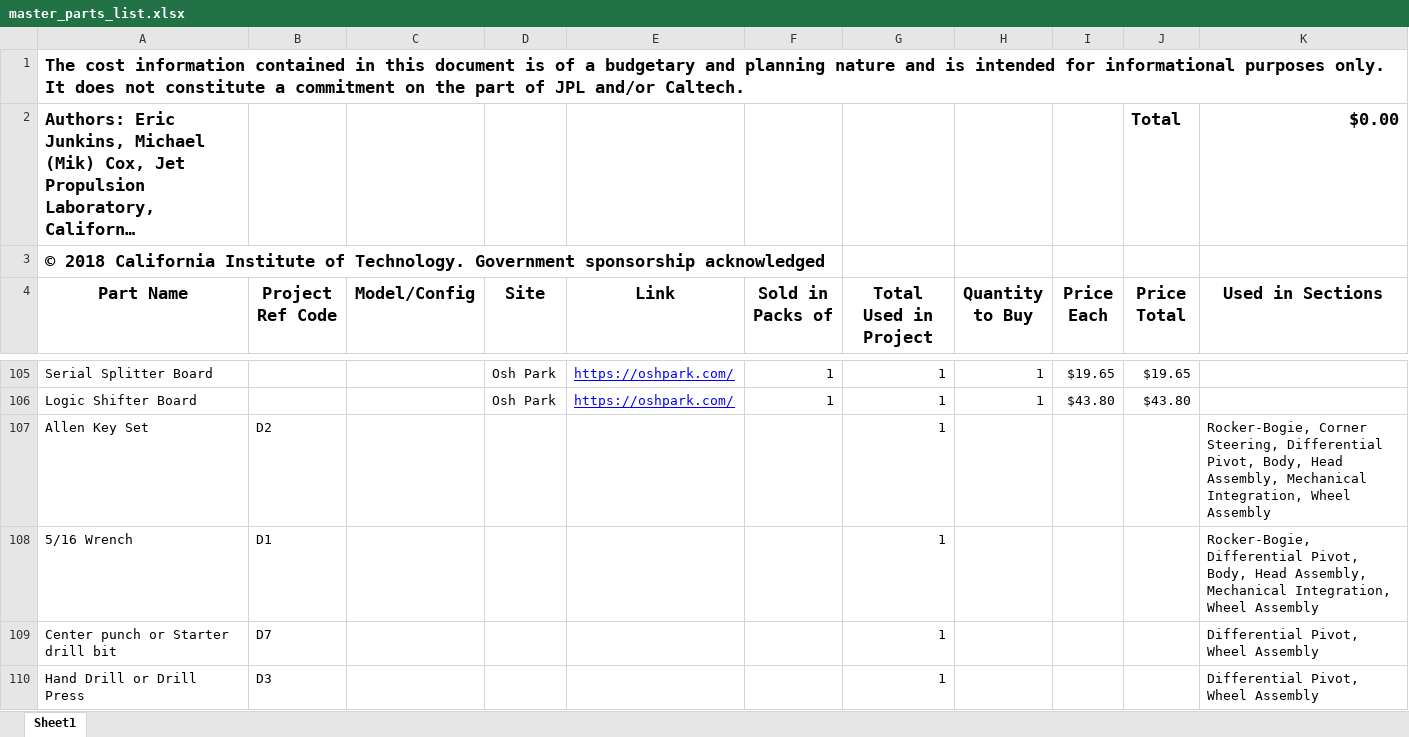
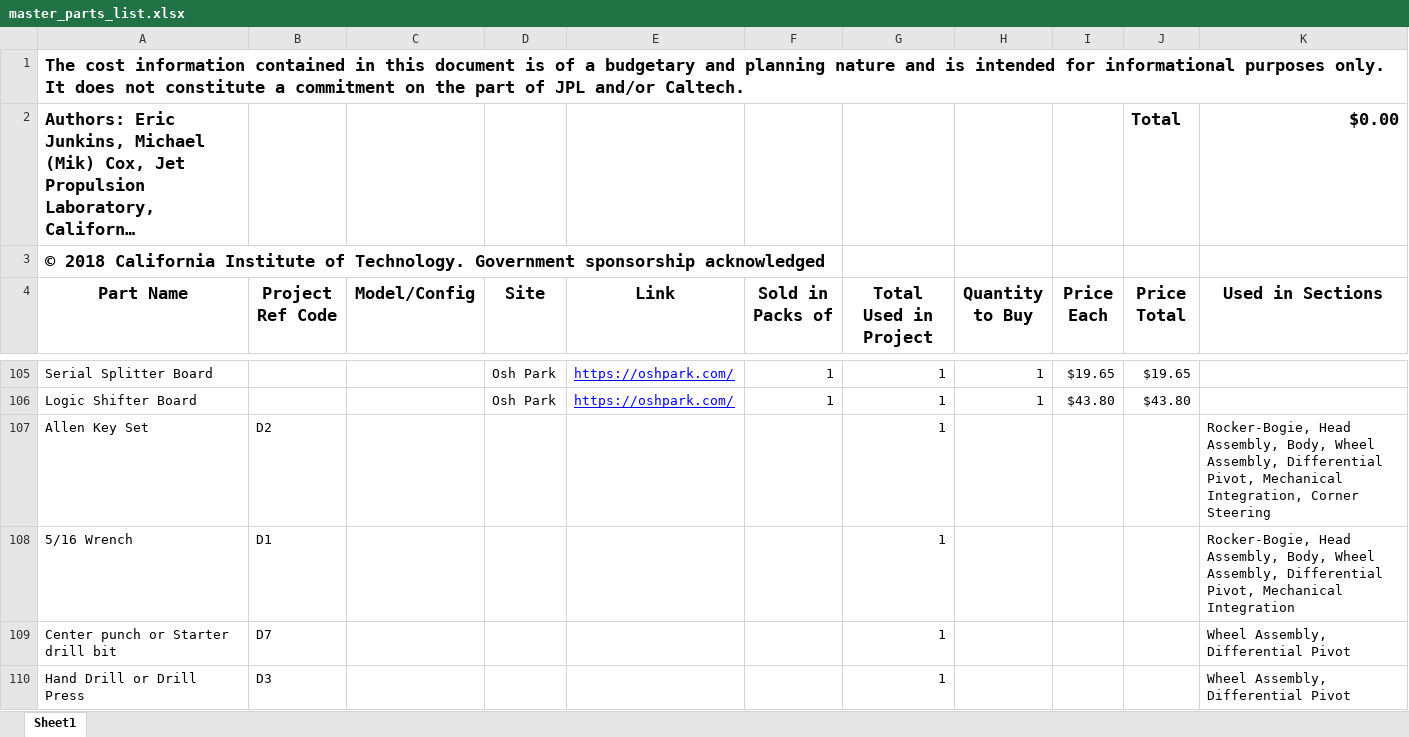
Before and after one commit to nasa-jpl/open-source-rover, an Excel workbook: master_parts_list.xlsx, sheet Sheet1, drawn as a sheet; only a part is shown, gaps mark what is left out; long unchanged cells end in …; values as stored, in another font and other column widths than the file's, no borders; the diff covers the shown part only; the diff names each change by its address in the sheet, - before the commit and + after, or states it on an @@ line.

```diff
--- a/master_parts_list.xlsx (sheet Sheet1)
+++ b/master_parts_list.xlsx (sheet Sheet1)
-K107 (Used in Sections): Rocker-Bogie, Corner Steering, Differential Pivot, Body, Head Assembly, Mechanical Integration, Wheel Assembly
+K107 (Used in Sections): Rocker-Bogie, Head Assembly, Body, Wheel Assembly, Differential Pivot, Mechanical Integration, Corner Steering
-K108 (Used in Sections): Rocker-Bogie, Differential Pivot, Body, Head Assembly, Mechanical Integration, Wheel Assembly
+K108 (Used in Sections): Rocker-Bogie, Head Assembly, Body, Wheel Assembly, Differential Pivot, Mechanical Integration
-K109:K110 (Used in Sections): Differential Pivot, Wheel Assembly
+K109:K110 (Used in Sections): Wheel Assembly, Differential Pivot
```
Also changed, not shown: 7 edited cells elsewhere in this sheet, 2 other files.
